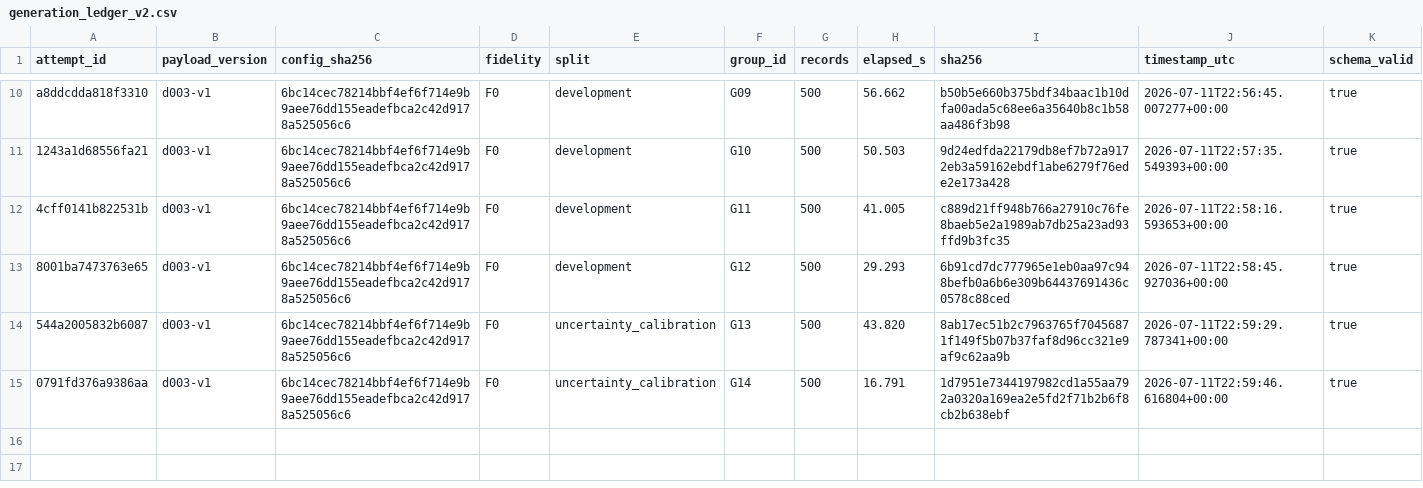
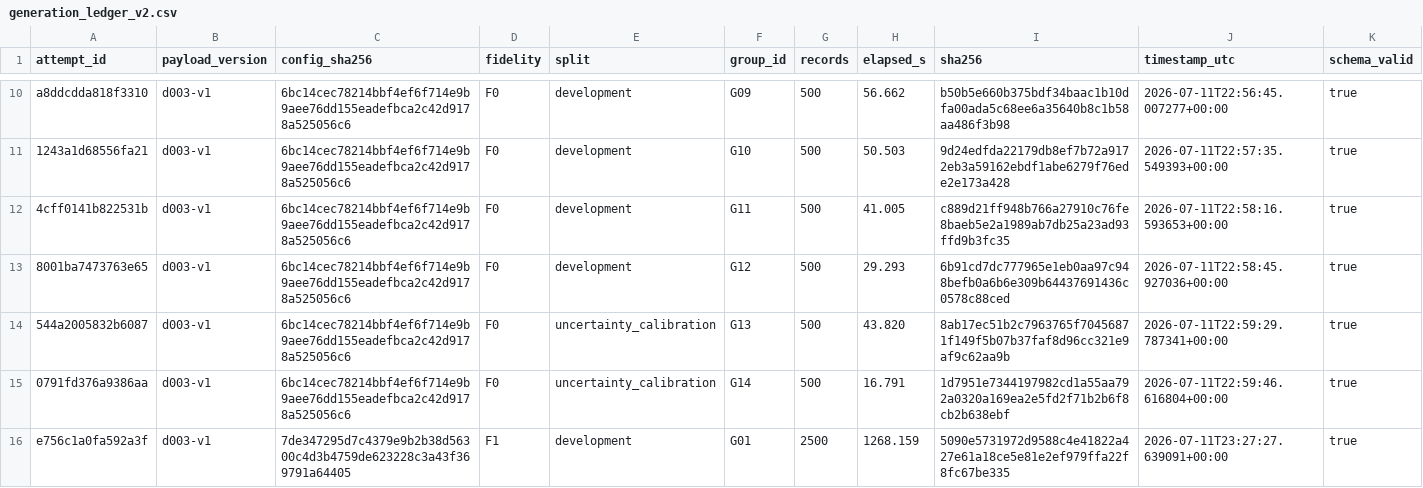
Before and after one commit to taechasith/QMLforArtemisIV, a CSV file: data/processed/simulator/scenarios/generation_ledger_v2.csv, drawn as a sheet; only a part is shown, gaps mark what is left out; rows hold the shown columns only; the diff names each change by its address in the sheet, - before the commit and + after, or states it on an @@ line.

```diff
--- a/data/processed/simulator/scenarios/generation_ledger_v2.csv
+++ b/data/processed/simulator/scenarios/generation_ledger_v2.csv
+row 16: e756c1a0fa592a3f | d003-v1 | 7de347295d7c4379e9b2b38d56300c4d3b4759de623228c3a43f369791a64405 | F1 | development | G01 | 2500 | 1268.159 | 5090e5731972d9588c4e41822a427e61a18ce5e81e2ef979ffa22f8fc67be335 | 2026-07-11T23:27:27.639091+00:00 | true
```
Also changed, not shown: artifacts/research_figures/figure_registry.csv, 16 other files.
